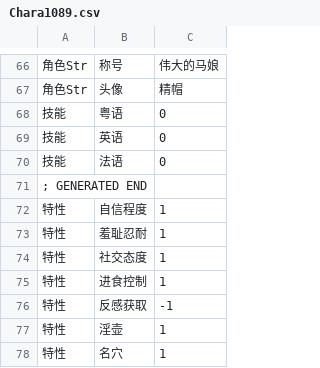
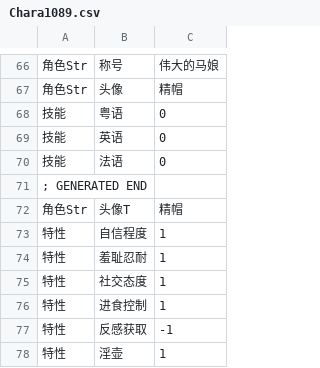
Before and after one commit to yikisi/2, a CSV file: csv/Chara/Chara1089.csv, drawn as a sheet; only a part is shown, gaps mark what is left out; the shorter side is filled out with more unchanged rows; the diff names each change by its address in the sheet, - before the commit and + after, or states it on an @@ line.

Commit message:
feat(data): updates Chara1049.csv and Chara1089.csv

```diff
--- a/csv/Chara/Chara1089.csv
+++ b/csv/Chara/Chara1089.csv
+row 72: 角色Str | 头像T | 精帽
```
Also changed, not shown: csv/Chara/Chara1049.csv.
